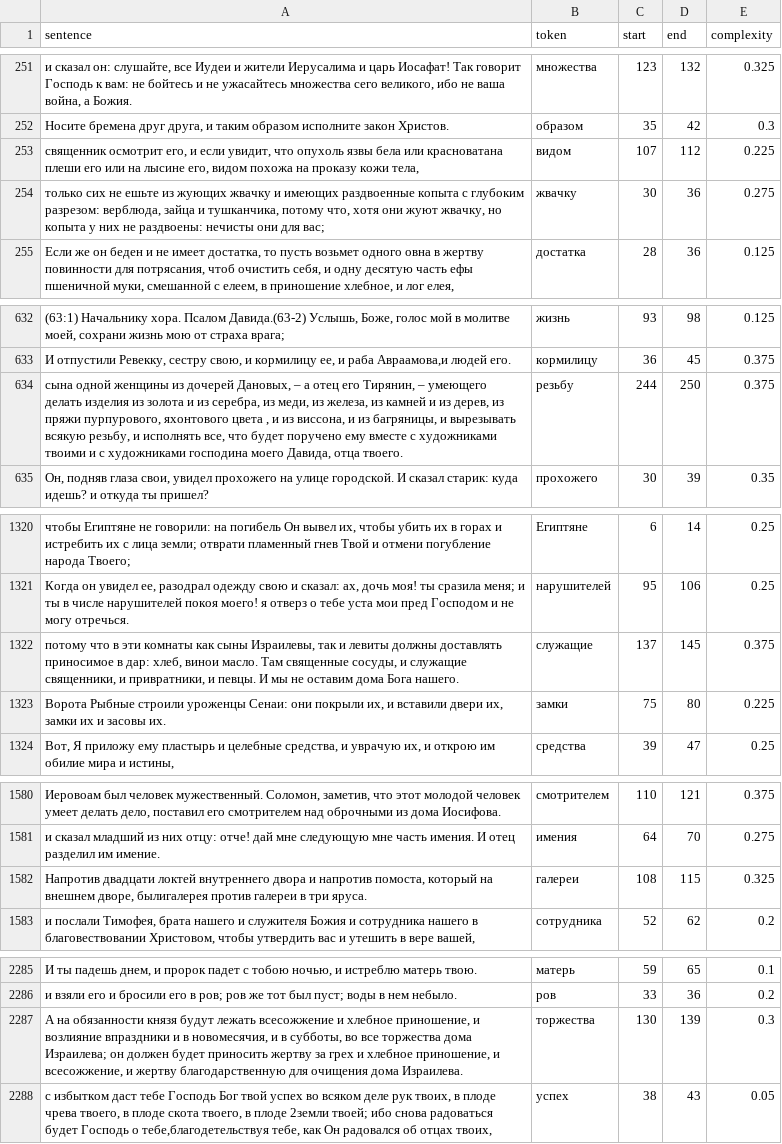
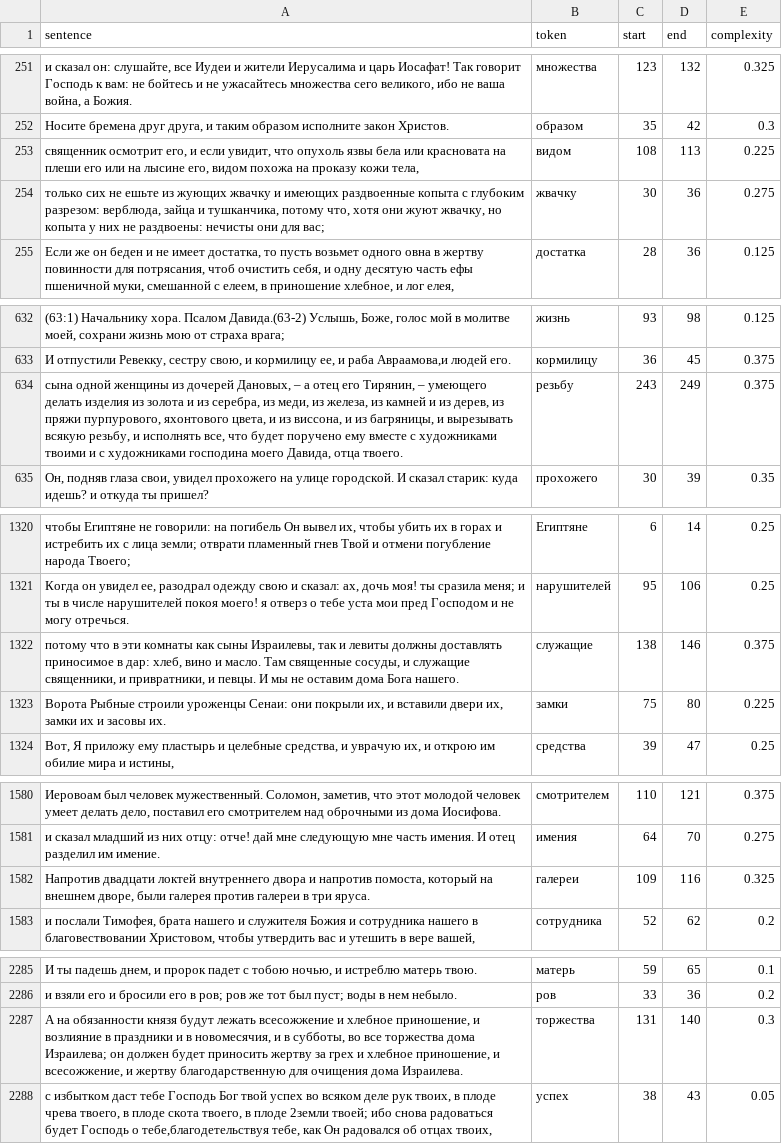
Before and after one commit to AbramovAV/Russian-Arabic-CWI, a TSV file: data/russian/word_complexity_ru.tsv, drawn as a sheet; only a part is shown, gaps mark what is left out; the diff covers the shown part only.

Commit message:
manually checked and refactored data for original Russian Bible and russian complexity corpus

```diff
--- a/data/russian/word_complexity_ru.tsv
+++ b/data/russian/word_complexity_ru.tsv
@@ -252,3 +252,3 @@ sentence	token	start	end	complexity
 Носите бремена друг друга, и таким образом исполните закон Христов.	образом	35	42	0.3
-священник осмотрит его, и если увидит, что опухоль язвы бела или красноватана плеши его или на лысине его, видом похожа на проказу кожи тела,	видом	107	112	0.225
+священник осмотрит его, и если увидит, что опухоль язвы бела или красновата на плеши его или на лысине его, видом похожа на проказу кожи тела,	видом	108	113	0.225
 только сих не ешьте из жующих жвачку и имеющих раздвоенные копыта с глубоким разрезом: верблюда, зайца и тушканчика, потому что, хотя они жуют жвачку, но копыта у них не раздвоены: нечисты они для вас;	жвачку	30	36	0.275
@@ -633,3 +633,3 @@ sentence	token	start	end	complexity
 И отпустили Ревекку, сестру свою, и кормилицу ее, и раба Авраамова,и людей его.	кормилицу	36	45	0.375
-сына одной женщины из дочерей Дановых, – а отец его Тирянин, – умеющего делать изделия из золота и из серебра, из меди, из железа, из камней и из дерев, из пряжи пурпурового, яхонтового цвета , и из виссона, и из багряницы, и вырезывать всякую резьбу, и исполнять все, что будет поручено ему вместе с художниками твоими и с художниками господина моего Давида, отца твоего.	резьбу	244	250	0.375
+сына одной женщины из дочерей Дановых, – а отец его Тирянин, – умеющего делать изделия из золота и из серебра, из меди, из железа, из камней и из дерев, из пряжи пурпурового, яхонтового цвета, и из виссона, и из багряницы, и вырезывать всякую резьбу, и исполнять все, что будет поручено ему вместе с художниками твоими и с художниками господина моего Давида, отца твоего.	резьбу	243	249	0.375
 Он, подняв глаза свои, увидел прохожего на улице городской. И сказал старик: куда идешь? и откуда ты пришел?	прохожего	30	39	0.35
@@ -1321,3 +1321,3 @@ sentence	token	start	end	complexity
 Когда он увидел ее, разодрал одежду свою и сказал: ах, дочь моя! ты сразила меня; и ты в числе нарушителей покоя моего! я отверз о тебе уста мои пред Господом и не могу отречься.	нарушителей	95	106	0.25
-потому что в эти комнаты как сыны Израилевы, так и левиты должны доставлять приносимое в дар: хлеб, винои масло. Там священные сосуды, и служащие священники, и привратники, и певцы. И мы не оставим дома Бога нашего.	служащие	137	145	0.375
+потому что в эти комнаты как сыны Израилевы, так и левиты должны доставлять приносимое в дар: хлеб, вино и масло. Там священные сосуды, и служащие священники, и привратники, и певцы. И мы не оставим дома Бога нашего.	служащие	138	146	0.375
 Ворота Рыбные строили уроженцы Сенаи: они покрыли их, и вставили двери их, замки их и засовы их.	замки	75	80	0.225
@@ -1581,3 +1581,3 @@ sentence	token	start	end	complexity
 и сказал младший из них отцу: отче! дай мне следующую мне часть имения. И отец разделил им имение.	имения	64	70	0.275
-Напротив двадцати локтей внутреннего двора и напротив помоста, который на внешнем дворе, былигалерея против галереи в три яруса.	галереи	108	115	0.325
+Напротив двадцати локтей внутреннего двора и напротив помоста, который на внешнем дворе, были галерея против галереи в три яруса.	галереи	109	116	0.325
 и послали Тимофея, брата нашего и служителя Божия и сотрудника нашего в благовествовании Христовом, чтобы утвердить вас и утешить в вере вашей,	сотрудника	52	62	0.2
@@ -2286,3 +2286,3 @@ sentence	token	start	end	complexity
 и взяли его и бросили его в ров; ров же тот был пуст; воды в нем небыло.	ров	33	36	0.2
-А на обязанности князя будут лежать всесожжение и хлебное приношение, и возлияние впраздники и в новомесячия, и в субботы, во все торжества дома Израилева; он должен будет приносить жертву за грех и хлебное приношение, и всесожжение, и жертву благодарственную для очищения дома Израилева.	торжества	130	139	0.3
+А на обязанности князя будут лежать всесожжение и хлебное приношение, и возлияние в праздники и в новомесячия, и в субботы, во все торжества дома Израилева; он должен будет приносить жертву за грех и хлебное приношение, и всесожжение, и жертву благодарственную для очищения дома Израилева.	торжества	131	140	0.3
 с избытком даст тебе Господь Бог твой успех во всяком деле рук твоих, в плоде чрева твоего, в плоде скота твоего, в плоде 2земли твоей; ибо снова радоваться будет Господь о тебе,благодетельствуя тебе, как Он радовался об отцах твоих,	успех	38	43	0.05
```
Also changed, not shown: 9 edited cells elsewhere in this file, 2 other files.
